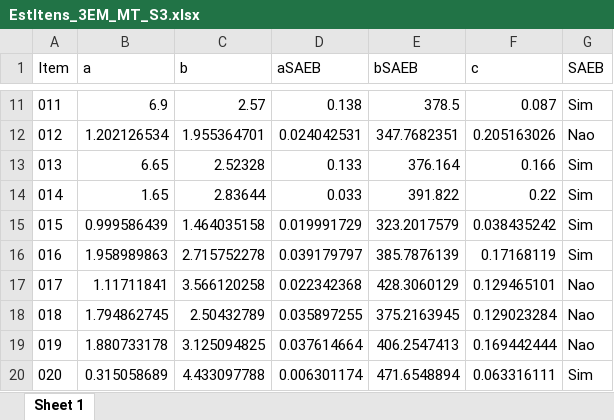
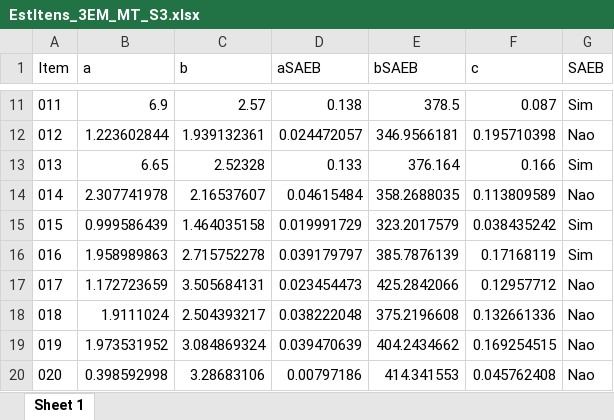
Before and after one commit to silvadosjr/CEnPE, an Excel workbook: Piaui/2026/Julho/ResultadosTRI_3EM_MT/Simulado_III/EstItens_3EM_MT_S3.xlsx, sheet Sheet 1, drawn as a sheet; only a part is shown, gaps mark what is left out; values as stored, in another font and other column widths than the file's, no borders; the diff covers the shown part only; the diff names each change by its address in the sheet, - before the commit and + after, or states it on an @@ line.

```diff
--- a/Piaui/2026/Julho/ResultadosTRI_3EM_MT/Simulado_III/EstItens_3EM_MT_S3.xlsx (sheet Sheet 1)
+++ b/Piaui/2026/Julho/ResultadosTRI_3EM_MT/Simulado_III/EstItens_3EM_MT_S3.xlsx (sheet Sheet 1)
-B12 (a): 1.202126534
+B12 (a): 1.223602844
-C12 (b): 1.955364701
+C12 (b): 1.939132361
-D12 (aSAEB): 0.024042531
+D12 (aSAEB): 0.024472057
-E12 (bSAEB): 347.7682351
+E12 (bSAEB): 346.9566181
-F12 (c): 0.205163026
+F12 (c): 0.195710398
-B14 (a): 1.65
+B14 (a): 2.307741978
-C14 (b): 2.83644
+C14 (b): 2.16537607
-D14 (aSAEB): 0.033
+D14 (aSAEB): 0.04615484
-E14 (bSAEB): 391.822
+E14 (bSAEB): 358.2688035
-F14 (c): 0.22
+F14 (c): 0.113809589
-G14 (SAEB): Sim
+G14 (SAEB): Nao
-B17 (a): 1.11711841
+B17 (a): 1.172723659
-C17 (b): 3.566120258
+C17 (b): 3.505684131
-D17 (aSAEB): 0.022342368
+D17 (aSAEB): 0.023454473
-E17 (bSAEB): 428.3060129
+E17 (bSAEB): 425.2842066
-F17 (c): 0.129465101
+F17 (c): 0.12957712
-B18 (a): 1.794862745
+B18 (a): 1.9111024
-C18 (b): 2.50432789
+C18 (b): 2.504393217
-D18 (aSAEB): 0.035897255
+D18 (aSAEB): 0.038222048
-E18 (bSAEB): 375.2163945
+E18 (bSAEB): 375.2196608
-F18 (c): 0.129023284
+F18 (c): 0.132661336
-B19 (a): 1.880733178
+B19 (a): 1.973531952
-C19 (b): 3.125094825
+C19 (b): 3.084869324
-D19 (aSAEB): 0.037614664
+D19 (aSAEB): 0.039470639
-E19 (bSAEB): 406.2547413
+E19 (bSAEB): 404.2434662
-F19 (c): 0.169442444
+F19 (c): 0.169254515
-B20 (a): 0.315058689
+B20 (a): 0.398592998
-C20 (b): 4.433097788
+C20 (b): 3.28683106
-D20 (aSAEB): 0.006301174
+D20 (aSAEB): 0.00797186
-E20 (bSAEB): 471.6548894
+E20 (bSAEB): 414.341553
-F20 (c): 0.063316111
+F20 (c): 0.045762408
-G20 (SAEB): Sim
+G20 (SAEB): Nao
```
Also changed, not shown: 43 edited cells elsewhere in this sheet, Piaui/2026/Julho/Dados/gabarito_3serie_mt 3ª SIMULA.xlsx, Piaui/2026/Julho/ResultadosTRI_3EM_MT/Simulado_III/DistriAlunosClasseMT3serie_S3.xlsx, 21 other files.
